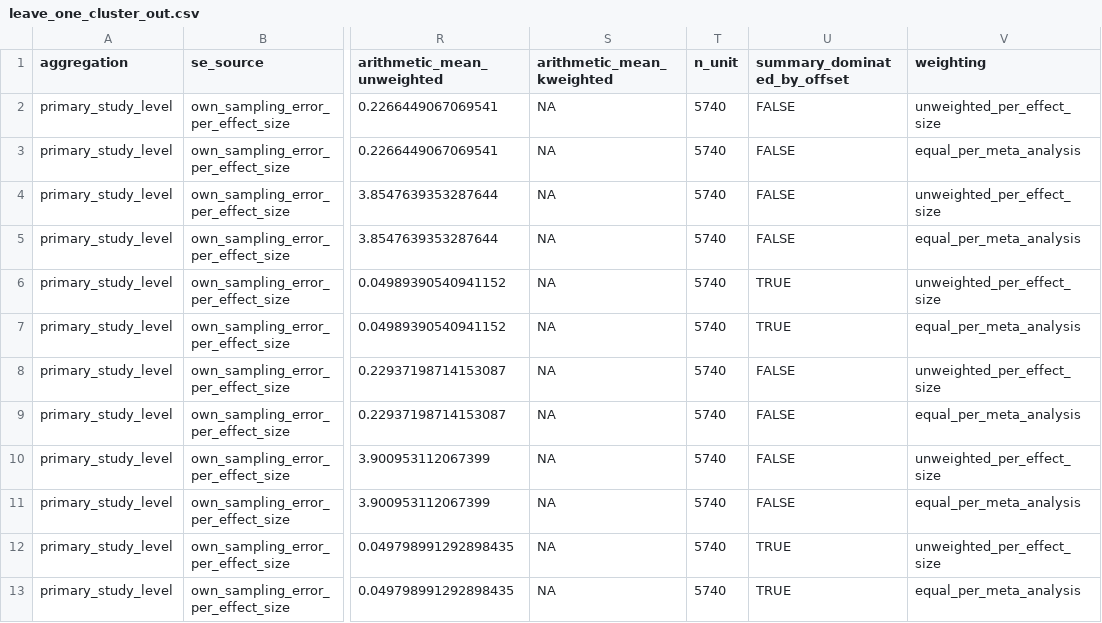
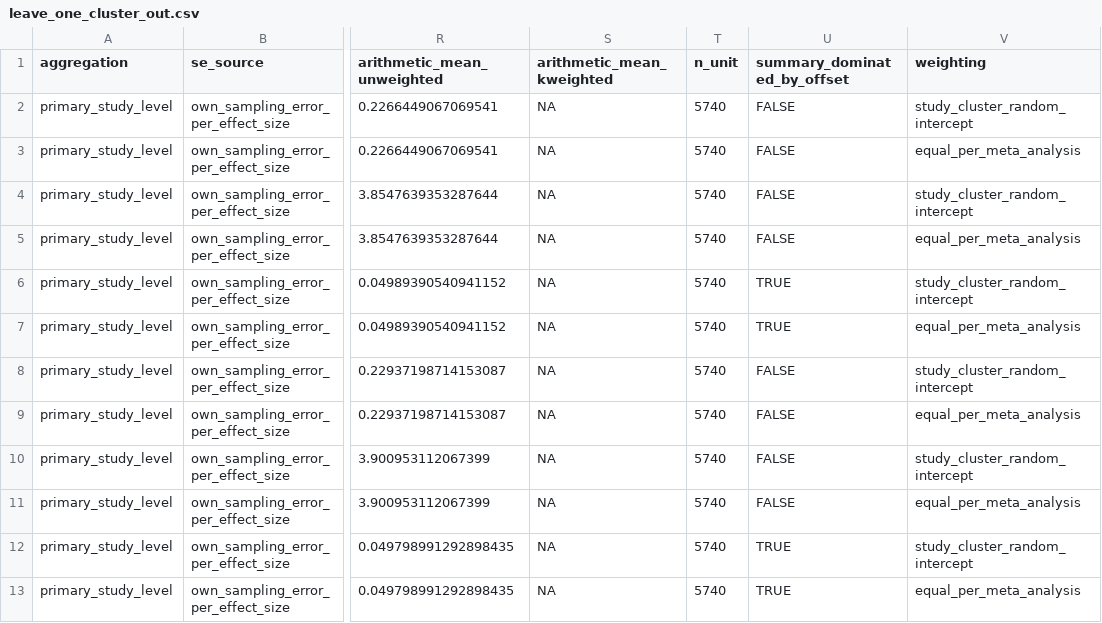
Before and after one commit to Ayumi-495/statistical_power_AnimCogn, a CSV file: results/revision/leave_one_cluster_out.csv, drawn as a sheet; only a part is shown, gaps mark what is left out; the diff names each change by its address in the sheet, - before the commit and + after, or states it on an @@ line.

```diff
--- a/results/revision/leave_one_cluster_out.csv
+++ b/results/revision/leave_one_cluster_out.csv
-V2 (weighting): unweighted_per_effect_size
+V2 (weighting): study_cluster_random_intercept
-V4 (weighting): unweighted_per_effect_size
+V4 (weighting): study_cluster_random_intercept
-V6 (weighting): unweighted_per_effect_size
+V6 (weighting): study_cluster_random_intercept
-V8 (weighting): unweighted_per_effect_size
+V8 (weighting): study_cluster_random_intercept
-V10 (weighting): unweighted_per_effect_size
+V10 (weighting): study_cluster_random_intercept
-V12 (weighting): unweighted_per_effect_size
+V12 (weighting): study_cluster_random_intercept
```
Also changed, not shown: results/revision/primary_level_sensitivity.csv, results/revision/supplementary/TableS1_reported_metrics.csv, 16 other files.
